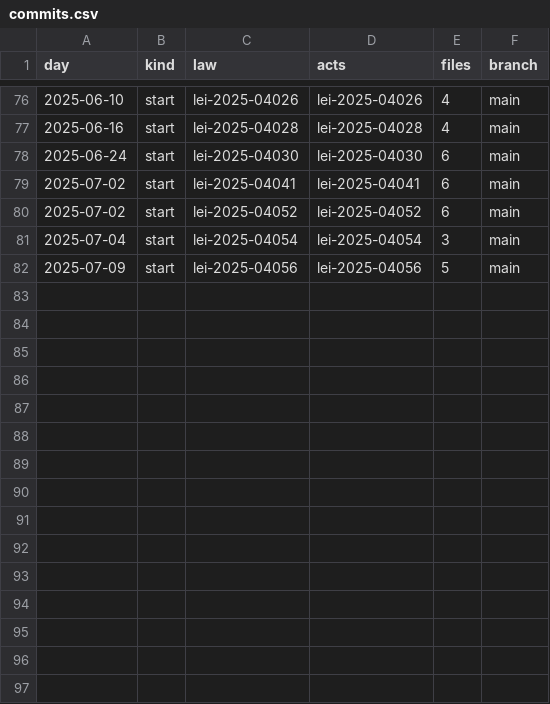
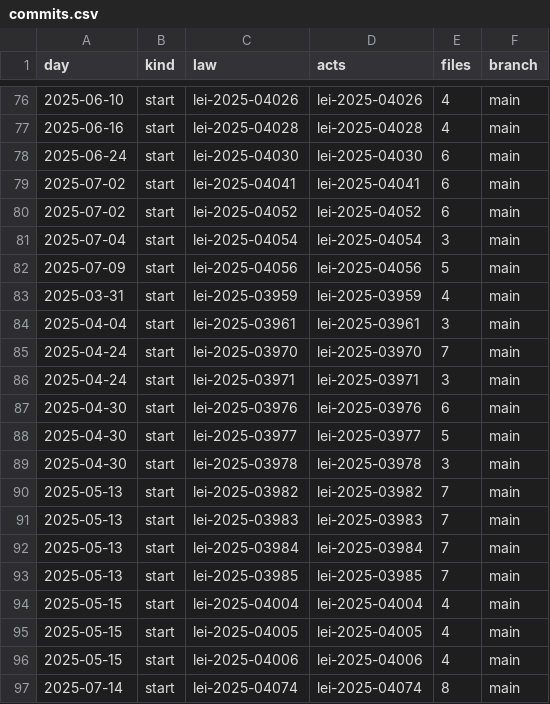
Before and after one commit to lexifina/brazil-barra-do-pirai-city-law, a CSV file: data/commits.csv, drawn as a sheet; only a part is shown, gaps mark what is left out; the diff names each change by its address in the sheet, - before the commit and + after, or states it on an @@ line.

Commit message:
Documentation, tables, tools and REPRODUCE.md
Appended 15 commits to 239aa5705ed0; corpus sha256 a925d4ecf5e111ed77891a450bed9a86ea2ced77c05a950b954e6d6a9ff5d2f2, data retrieved 2026-11-06.

```diff
--- a/data/commits.csv
+++ b/data/commits.csv
+row 83: 2025-03-31 | start | lei-2025-03959 | lei-2025-03959 | 4 | main
+row 84: 2025-04-04 | start | lei-2025-03961 | lei-2025-03961 | 3 | main
+row 85: 2025-04-24 | start | lei-2025-03970 | lei-2025-03970 | 7 | main
+row 86: 2025-04-24 | start | lei-2025-03971 | lei-2025-03971 | 3 | main
+row 87: 2025-04-30 | start | lei-2025-03976 | lei-2025-03976 | 6 | main
+row 88: 2025-04-30 | start | lei-2025-03977 | lei-2025-03977 | 5 | main
+row 89: 2025-04-30 | start | lei-2025-03978 | lei-2025-03978 | 3 | main
+row 90: 2025-05-13 | start | lei-2025-03982 | lei-2025-03982 | 7 | main
+row 91: 2025-05-13 | start | lei-2025-03983 | lei-2025-03983 | 7 | main
+row 92: 2025-05-13 | start | lei-2025-03984 | lei-2025-03984 | 7 | main
+row 93: 2025-05-13 | start | lei-2025-03985 | lei-2025-03985 | 7 | main
+row 94: 2025-05-15 | start | lei-2025-04004 | lei-2025-04004 | 4 | main
+row 95: 2025-05-15 | start | lei-2025-04005 | lei-2025-04005 | 4 | main
+row 96: 2025-05-15 | start | lei-2025-04006 | lei-2025-04006 | 4 | main
+row 97: 2025-07-14 | start | lei-2025-04074 | lei-2025-04074 | 8 | main
```
Also changed, not shown: data/laws.csv, 19 other files.
